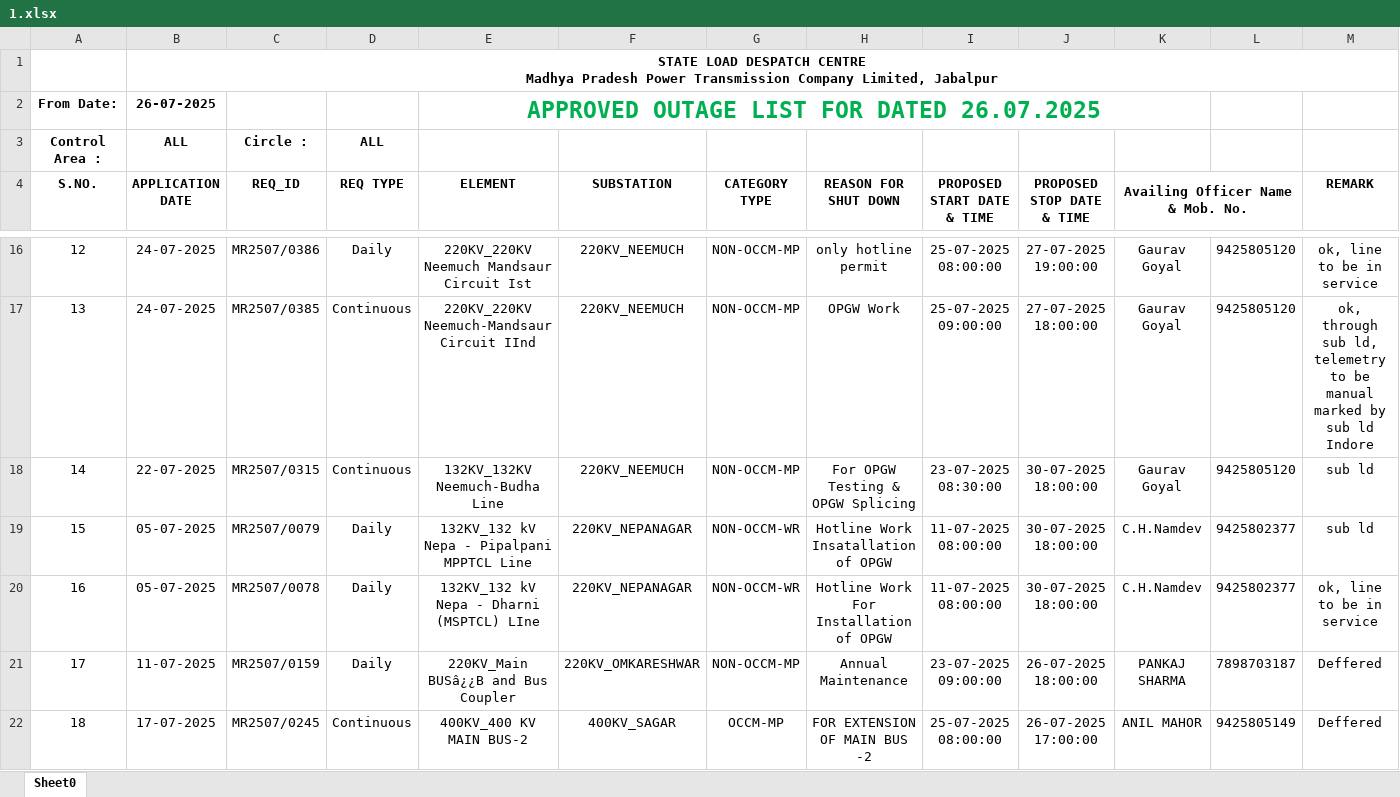
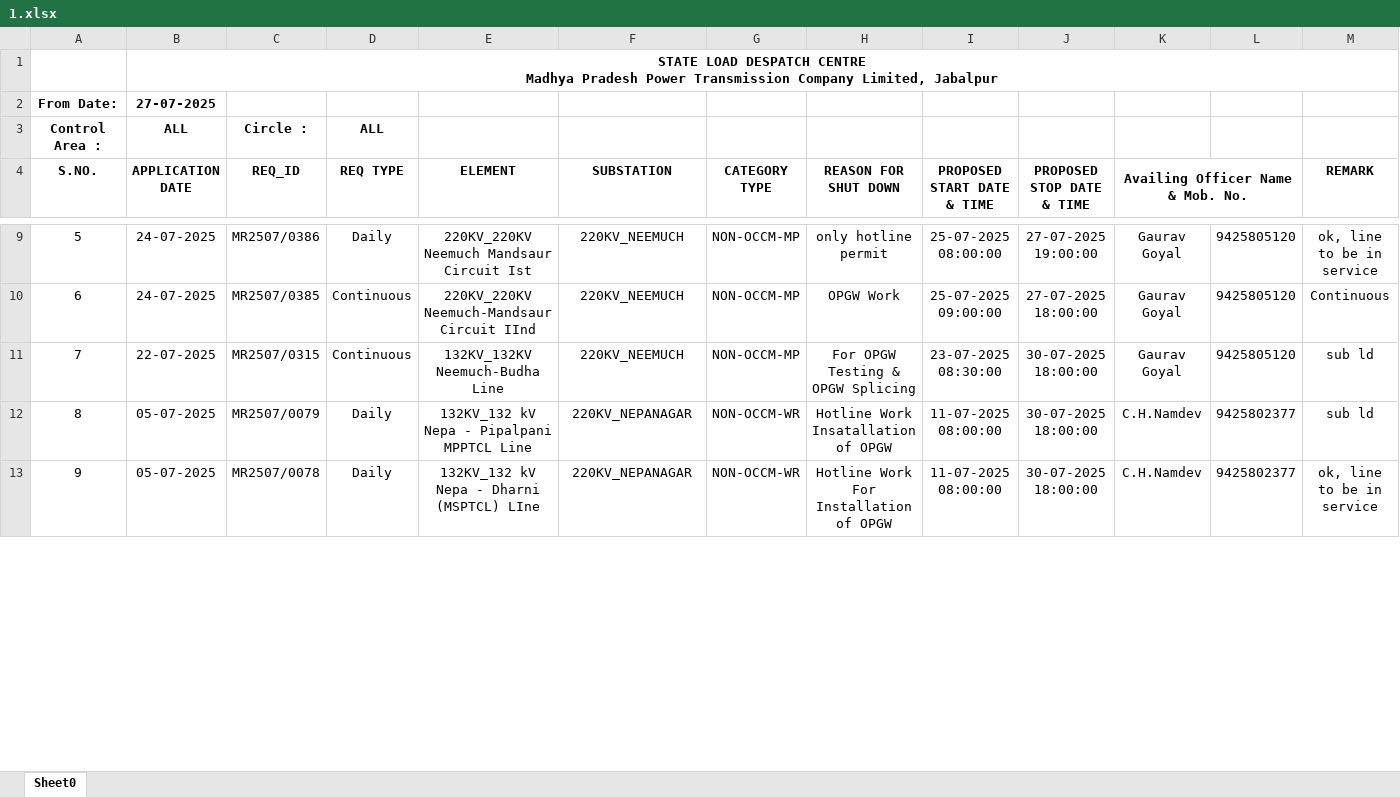
Before and after one commit to SLDCMP/shutdown, an Excel workbook: 1.xlsx, sheet Sheet0, drawn as a sheet; only a part is shown, gaps mark what is left out; values as stored, in another font and other column widths than the file's, no borders; charts and pictures not drawn; removed rows and columns are numbered as before the commit, all else as after; the diff covers the shown part only; the diff names each change by its address in the sheet, - before the commit and + after, or states it on an @@ line.

Commit message:
Add files via upload

```diff
--- a/1.xlsx (sheet Sheet0)
+++ b/1.xlsx (sheet Sheet0)
-B2 (APPLICATION DATE): 26-07-2025
+B2 (APPLICATION DATE): 27-07-2025
-E2 (ELEMENT): APPROVED OUTAGE LIST FOR DATED 26.07.2025
+E2 (ELEMENT): (empty)
-E2:K2 merged
-A9 (S.NO.): 12
+A9 (S.NO.): 5
-A10 (S.NO.): 13
+A10 (S.NO.): 6
-M10 (REMARK): ok, through sub ld, telemetry to be manual marked by sub ld Indore
+M10 (REMARK): Continuous
-A11 (S.NO.): 14
+A11 (S.NO.): 7
-A12 (S.NO.): 15
+A12 (S.NO.): 8
-A13 (S.NO.): 16
+A13 (S.NO.): 9
-row 21: 17 | 11-07-2025 | MR2507/0159 | Daily | 220KV_Main BUSâ¿¿B and Bus Coupler | 220KV_OMKARESHWAR | NON-OCCM-MP | Annual Maintenance | 23-07-2025 09:00:00 | 26-07-2025 18:00:00 | PANKAJ SHARMA | 7898703187 | Deffered
-row 22: 18 | 17-07-2025 | MR2507/0245 | Continuous | 400KV_400 KV MAIN BUS-2 | 400KV_SAGAR | OCCM-MP | FOR EXTENSION OF MAIN BUS -2 | 25-07-2025 08:00:00 | 26-07-2025 17:00:00 | ANIL MAHOR | 9425805149 | Deffered
```
Also changed, not shown: 6 added rows, 16 removed rows and 11 edited cells elsewhere in this sheet, charts or pictures.
